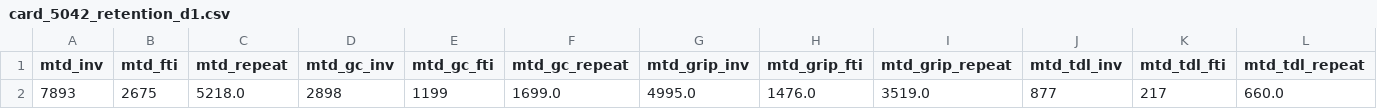
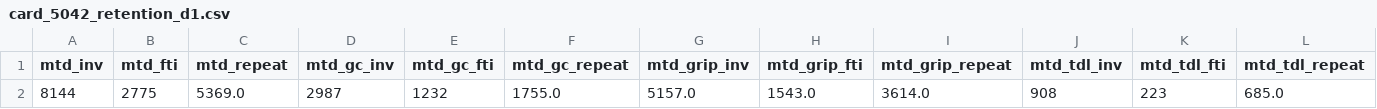
Before and after one commit to gripinvest/gi-analytics, a CSV file: backend/data/grip_connect/card_5042_retention_d1.csv, drawn as a sheet; only a part is shown; removed rows and columns are numbered as before the commit, all else as after; rows hold the shown columns only; the diff names each change by its address in the sheet, - before the commit and + after, or states it on an @@ line.

```diff
--- a/backend/data/grip_connect/card_5042_retention_d1.csv
+++ b/backend/data/grip_connect/card_5042_retention_d1.csv
-row 2: 7893 | 2675 | 5218.0 | 2898 | 1199 | 1699.0 | 4995.0 | 1476.0 | 3519.0 | 877 | 217 | 660.0
+row 2: 8144 | 2775 | 5369.0 | 2987 | 1232 | 1755.0 | 5157.0 | 1543.0 | 3614.0 | 908 | 223 | 685.0
```
Also changed, not shown: backend/data/grip_connect/01_north_star.csv, backend/data/grip_connect/02_reg_to_kyc.csv, 4 other files.
